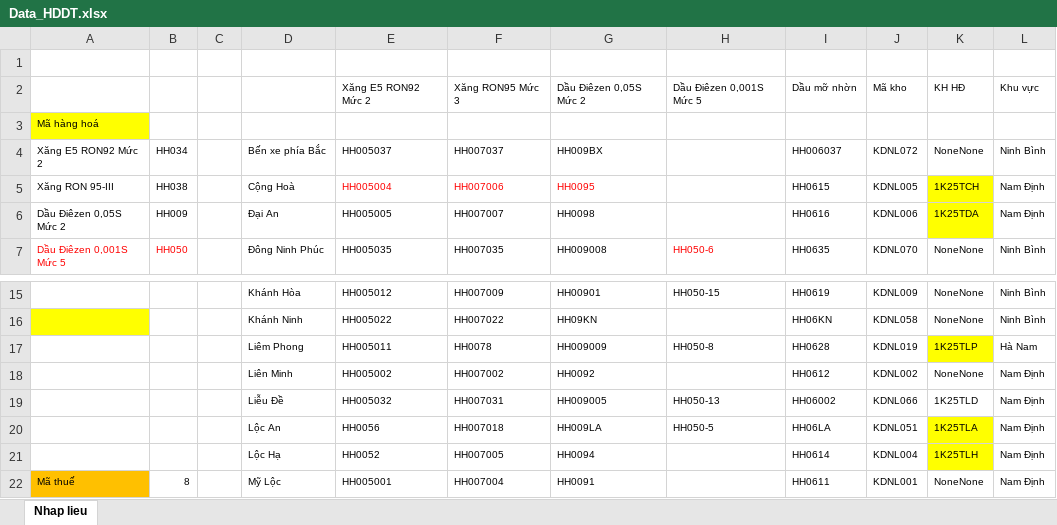
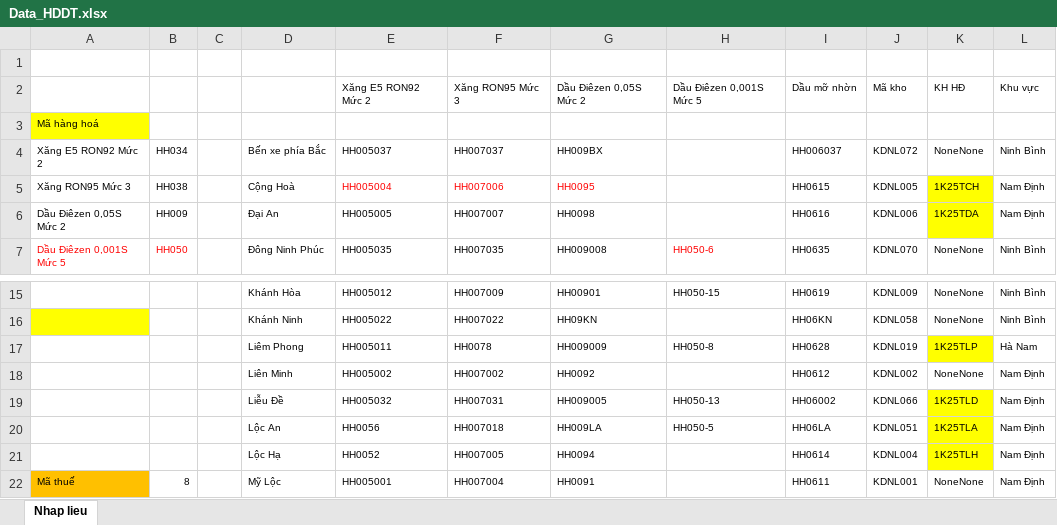
Before and after one commit to TrongHoan81/UpSSE_render, an Excel workbook: Data_HDDT.xlsx, sheet Nhap lieu, drawn as a sheet; only a part is shown, gaps mark what is left out; values as stored, in another font and other column widths than the file's, no borders; the diff names each change by its address in the sheet, - before the commit and + after, or states it on an @@ line.

```diff
--- a/Data_HDDT.xlsx (sheet Nhap lieu)
+++ b/Data_HDDT.xlsx (sheet Nhap lieu)
-A5: Xăng RON 95-III
+A5: Xăng RON95 Mức 3
-K19 fill: none
+K19 fill: #FFFF00
```
Also changed, not shown: MaHH.xlsx, 6 other files.
